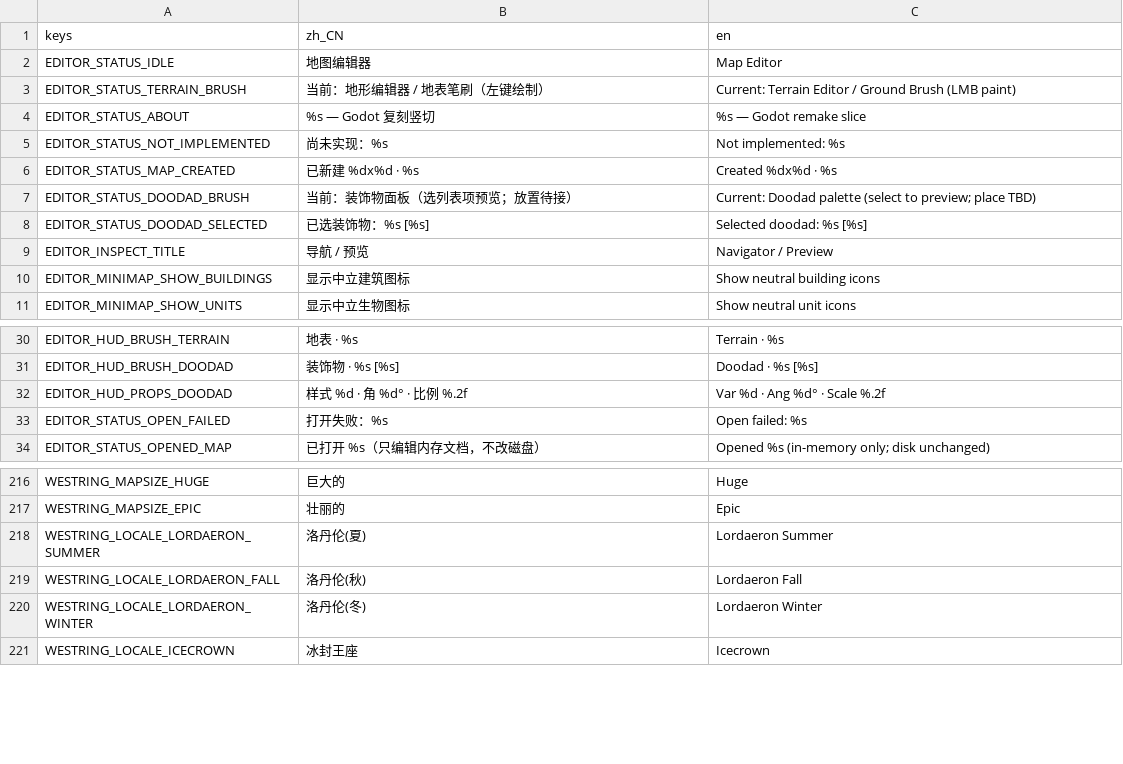
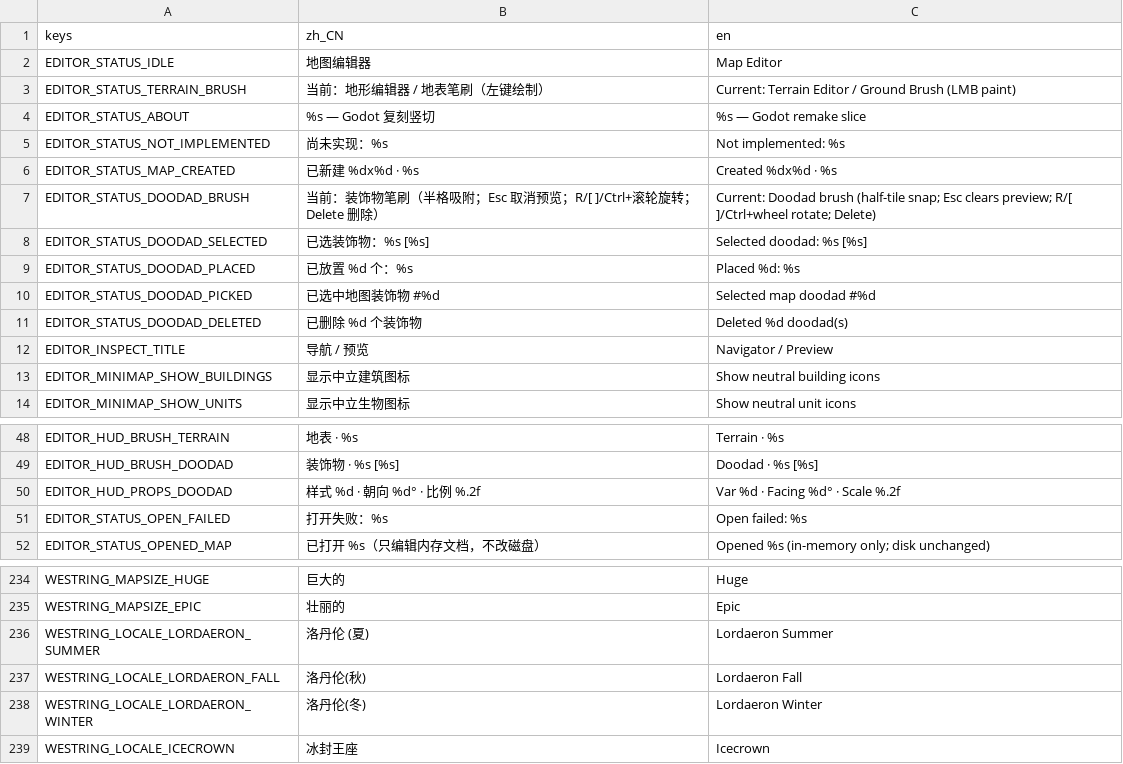
Before and after one commit to LiGameAcademy/godot_warcraft3, a CSV file: editor/locale/editor_strings.csv, drawn as a sheet; only a part is shown, gaps mark what is left out; the diff covers the shown part only.

```diff
--- a/editor/locale/editor_strings.csv
+++ b/editor/locale/editor_strings.csv
@@ -6,4 +6,7 @@ EDITOR_STATUS_NOT_IMPLEMENTED,尚未实现：%s,Not implemented: %s
 EDITOR_STATUS_MAP_CREATED,已新建 %dx%d · %s,Created %dx%d · %s
-EDITOR_STATUS_DOODAD_BRUSH,当前：装饰物面板（选列表项预览；放置待接）,Current: Doodad palette (select to preview; place TBD)
+EDITOR_STATUS_DOODAD_BRUSH,当前：装饰物笔刷（半格吸附；Esc 取消预览；R/[ ]/Ctrl+滚轮旋转；Delete 删除）,Current: Doodad brush (half-tile snap; Esc clears preview; R/[ ]/Ctrl+wheel rotate; Delete)
 EDITOR_STATUS_DOODAD_SELECTED,已选装饰物：%s [%s],Selected doodad: %s [%s]
+EDITOR_STATUS_DOODAD_PLACED,已放置 %d 个：%s,Placed %d: %s
+EDITOR_STATUS_DOODAD_PICKED,已选中地图装饰物 #%d,Selected map doodad #%d
+EDITOR_STATUS_DOODAD_DELETED,已删除 %d 个装饰物,Deleted %d doodad(s)
 EDITOR_INSPECT_TITLE,导航 / 预览,Navigator / Preview
@@ -31,3 +49,3 @@ EDITOR_HUD_BRUSH_TERRAIN,地表 · %s,Terrain · %s
 EDITOR_HUD_BRUSH_DOODAD,装饰物 · %s [%s],Doodad · %s [%s]
-EDITOR_HUD_PROPS_DOODAD,"样式 %d · 角 %d° · 比例 %.2f","Var %d · Ang %d° · Scale %.2f"
+EDITOR_HUD_PROPS_DOODAD,"样式 %d · 朝向 %d° · 比例 %.2f","Var %d · Facing %d° · Scale %.2f"
 EDITOR_STATUS_OPEN_FAILED,打开失败：%s,Open failed: %s
@@ -217,3 +235,3 @@ WESTRING_MAPSIZE_HUGE,巨大的,Huge
 WESTRING_MAPSIZE_EPIC,壮丽的,Epic
-WESTRING_LOCALE_LORDAERON_SUMMER,洛丹伦(夏),Lordaeron Summer
+WESTRING_LOCALE_LORDAERON_SUMMER,洛丹伦 (夏),Lordaeron Summer
 WESTRING_LOCALE_LORDAERON_FALL,洛丹伦(秋),Lordaeron Fall
```
Also changed, not shown: 19 added rows, 4 removed rows and 4 edited cells elsewhere in this file, 27 other files.
